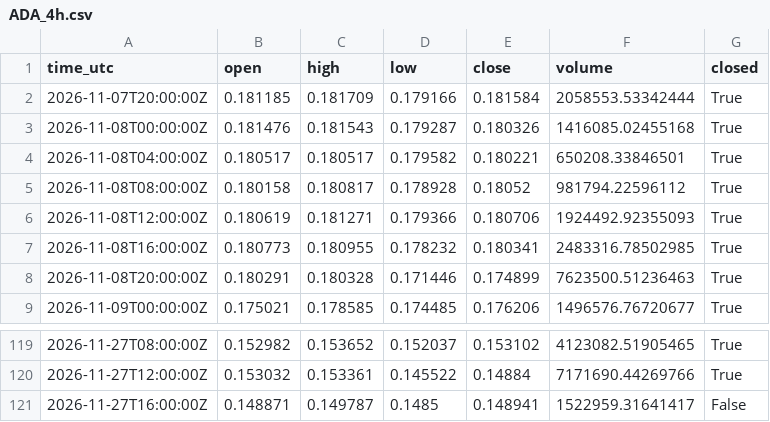
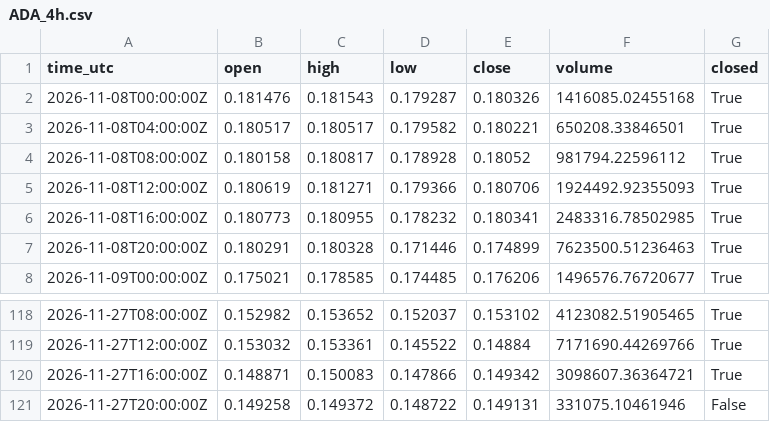
Before and after one commit to misan127Ks/market-data, a CSV file: data/ADA_4h.csv, drawn as a sheet; only a part is shown, gaps mark what is left out.

```diff
--- a/data/ADA_4h.csv
+++ b/data/ADA_4h.csv
@@ -1,3 +1,2 @@
 time_utc,open,high,low,close,volume,closed
-2026-11-07T20:00:00Z,0.181185,0.181709,0.179166,0.181584,2058553.53342444,True
 2026-11-08T00:00:00Z,0.181476,0.181543,0.179287,0.180326,1416085.02455168,True
@@ -120,2 +119,3 @@ time_utc,open,high,low,close,volume,closed
 2026-11-27T12:00:00Z,0.153032,0.153361,0.145522,0.14884,7171690.44269766,True
-2026-11-27T16:00:00Z,0.148871,0.149787,0.1485,0.148941,1522959.31641417,False
+2026-11-27T16:00:00Z,0.148871,0.150083,0.147866,0.149342,3098607.36364721,True
+2026-11-27T20:00:00Z,0.149258,0.149372,0.148722,0.149131,331075.10461946,False
```
Also changed, not shown: data/ADA_1d.csv, data/BTC_1d.csv, 8 other files.
